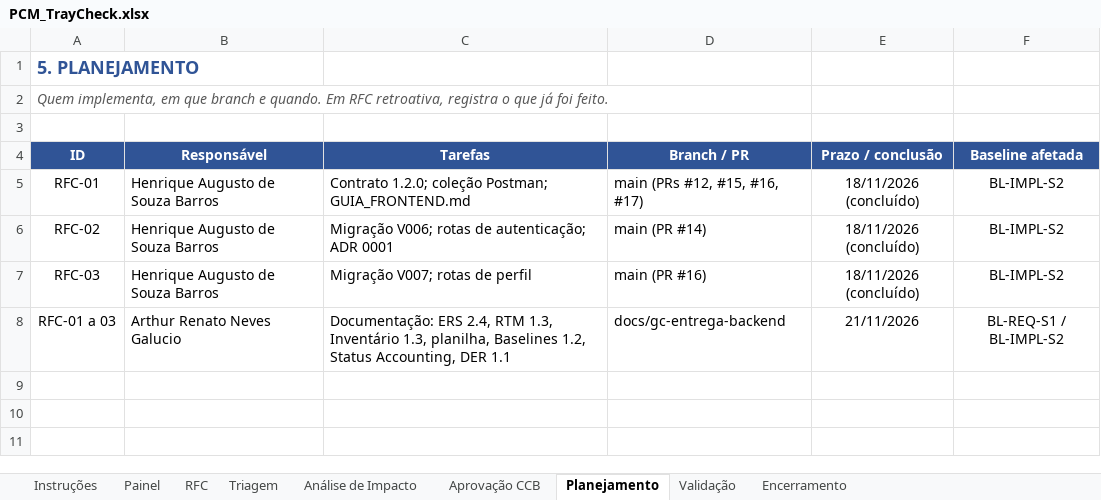
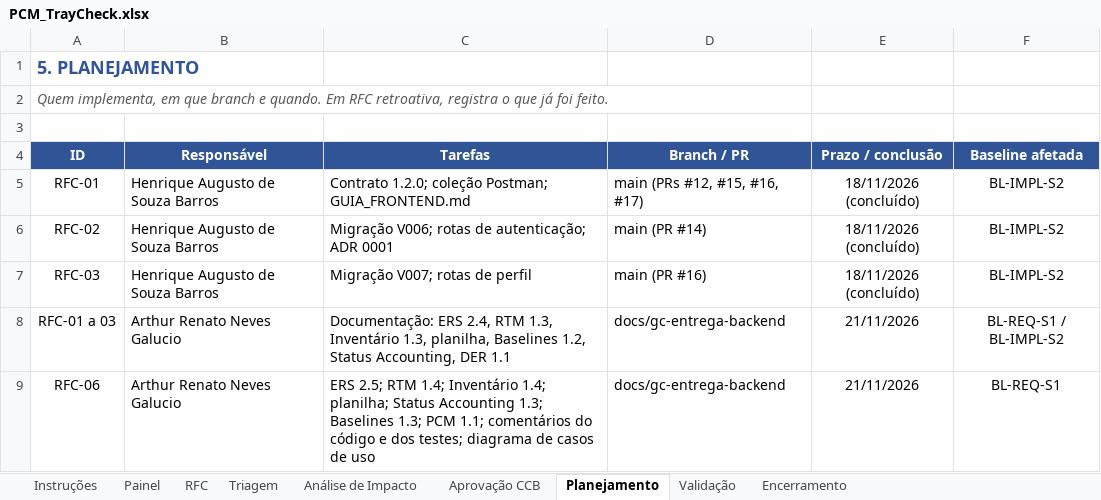
Before and after one commit to GustavoPaes20/TrayCheck, an Excel workbook: docs/pcm/PCM_TrayCheck.xlsx, sheet Planejamento, drawn as a sheet; values as stored, in another font and other column widths than the file's, no borders; the diff names each change by its address in the sheet, - before the commit and + after, or states it on an @@ line.

```diff
--- a/docs/pcm/PCM_TrayCheck.xlsx (sheet Planejamento)
+++ b/docs/pcm/PCM_TrayCheck.xlsx (sheet Planejamento)
+row 9: RFC-06 | Arthur Renato Neves Galucio | ERS 2.5; RTM 1.4; Inventário 1.4; planilha; Status Accounting 1.3; Baselines 1.3; PCM 1.1; comentários do código e dos testes; diagrama de casos de uso | docs/gc-entrega-backend | 21/11/2026 | BL-REQ-S1
```
Also changed, not shown: sheet RFC, sheet Painel, sheet Triagem, sheet Análise de Impacto, sheet Validação, sheet Encerramento, 2 more sheets, docs/Controle_ICs_v03.xlsx, 36 other files.
